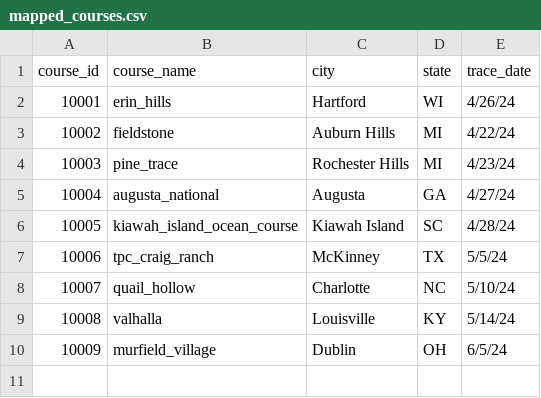
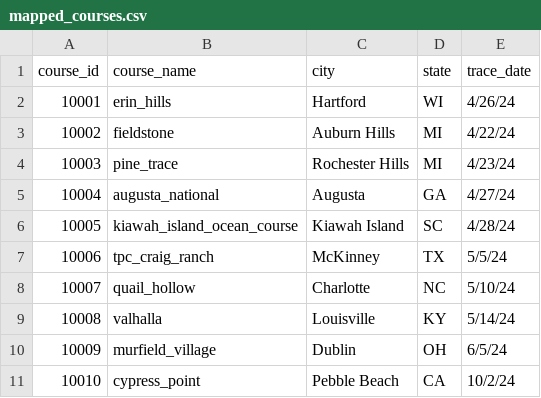
Before and after one commit to abodesy14/golfMapsR, a CSV file: data/mapped_course_list/mapped_courses.csv, drawn as a sheet.

Commit message:
Cypress Point | Pebble Beach, CA

```diff
--- a/data/mapped_course_list/mapped_courses.csv
+++ b/data/mapped_course_list/mapped_courses.csv
@@ -10 +10,2 @@
 10009,murfield_village,Dublin,OH,6/5/24
+10010,cypress_point,Pebble Beach,CA,10/2/24
```
Also changed, not shown: 2 other files.
